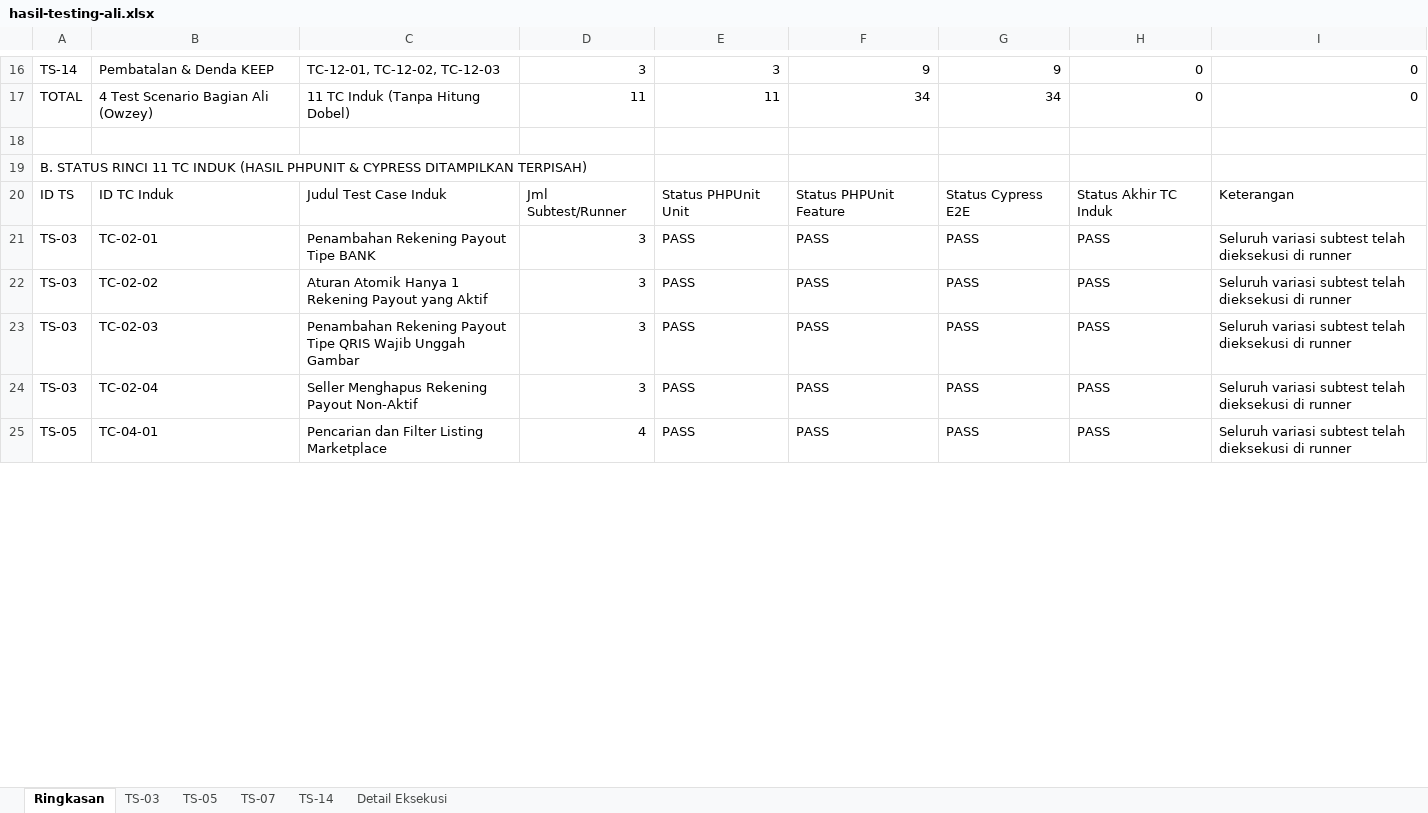
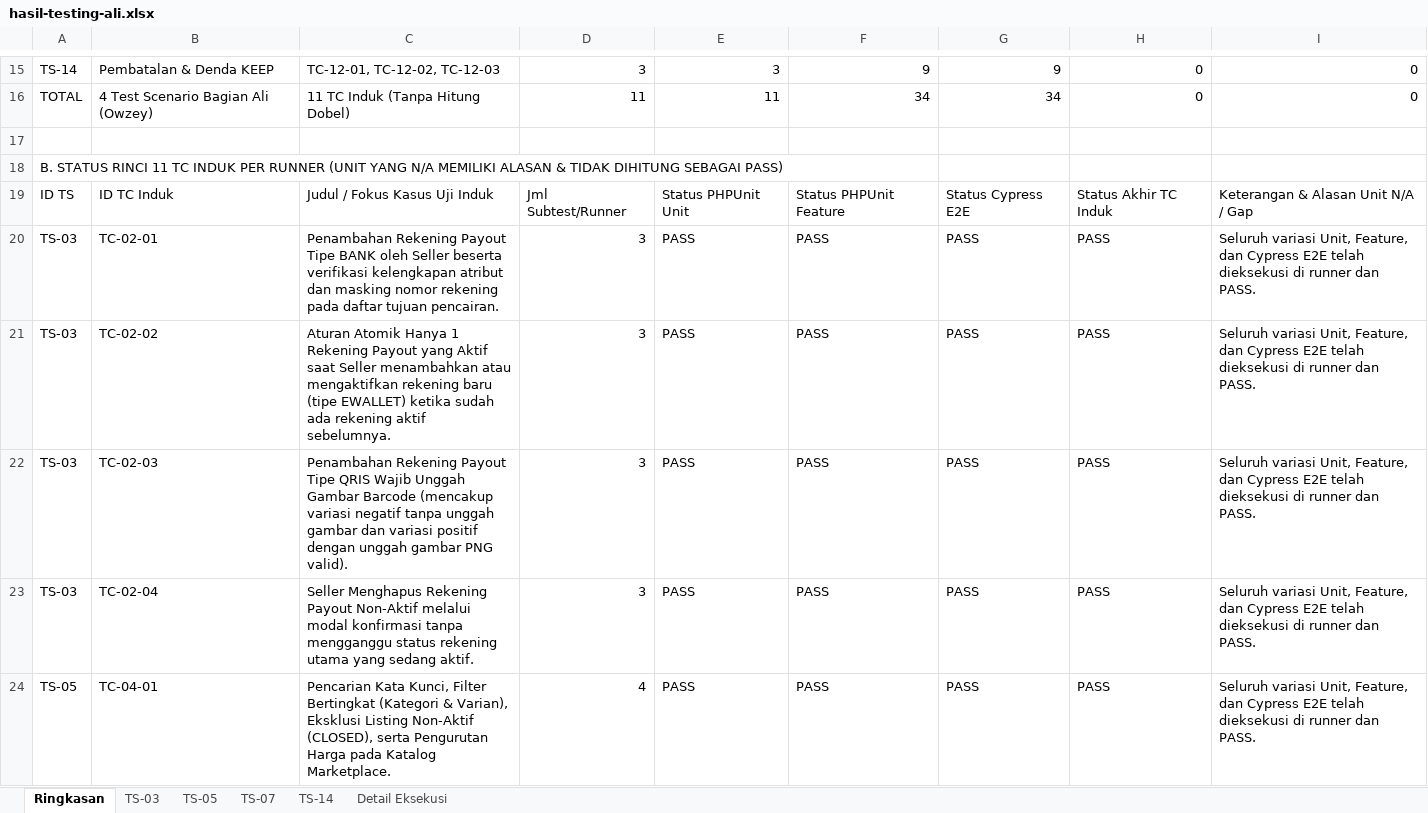
Before and after one commit to A1liiii/markettrust, an Excel workbook: docs/hasil-testing-ali.xlsx, sheet Ringkasan, drawn as a sheet; only a part is shown, gaps mark what is left out; values as stored, in another font and other column widths than the file's, no cell formats; addresses are those after the commit; the diff covers the shown part only; the diff names each change by its address in the sheet, - before the commit and + after, or states it on an @@ line.

Commit message:
test: standarisasi format testcase 10 kolom dan detail eksekusi ali

```diff
--- a/docs/hasil-testing-ali.xlsx (sheet Ringkasan)
+++ b/docs/hasil-testing-ali.xlsx (sheet Ringkasan)
-A18: …TC INDUK (HASIL PHPUNIT & CYPRESS DITAMPILKAN TERPISAH)
+A18: …TC INDUK PER RUNNER (UNIT YANG N/A MEMILIKI ALASAN & TIDAK DIHITUNG SEBAGAI PASS)
-C19: Judul Test Case Induk
+C19: Judul / Fokus Kasus Uji Induk
-I19: Keterangan
+I19: Keterangan & Alasan Unit N/A / Gap
-C20: …Tipe BANK
+C20: …Tipe BANK oleh Seller beserta verifikasi kelengkapan atribut dan masking nomor rekening pada daftar tujuan pencairan.
-I20:I24: Seluruh variasi subtest telah dieksekusi di runner
+I20:I24: Seluruh variasi Unit, Feature, dan Cypress E2E telah dieksekusi di runner dan PASS.
-C21: …yang Aktif
+C21: …yang Aktif saat Seller menambahkan atau mengaktifkan rekening baru (tipe EWALLET) ketika sudah ada rekening aktif sebelumnya.
-C22: …Unggah Gambar
+C22: …Unggah Gambar Barcode (mencakup variasi negatif tanpa unggah gambar dan variasi positif dengan unggah gambar PNG valid).
-C23: …Payout Non-Aktif
+C23: …Payout Non-Aktif melalui modal konfirmasi tanpa mengganggu status rekening utama yang sedang aktif.
-C24: Pencarian dan Filter Listing Marketplace
+C24: Pencarian Kata Kunci, Filter Bertingkat (Kategori & Varian), Eksklusi Listing Non-Aktif (CLOSED), serta Pengurutan Harga pada Katalog Marketplace.
```
Also changed, not shown: 1 added row, 2 removed rows and 17 edited cells elsewhere in this sheet, sheet TS-03, sheet Detail Eksekusi, sheet TS-14, sheet TS-05, sheet TS-07, cell formats, 1 other file.
